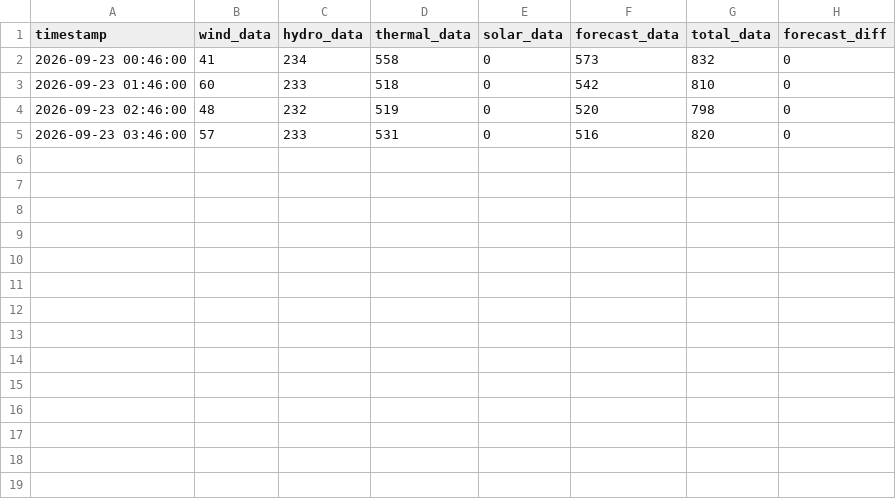
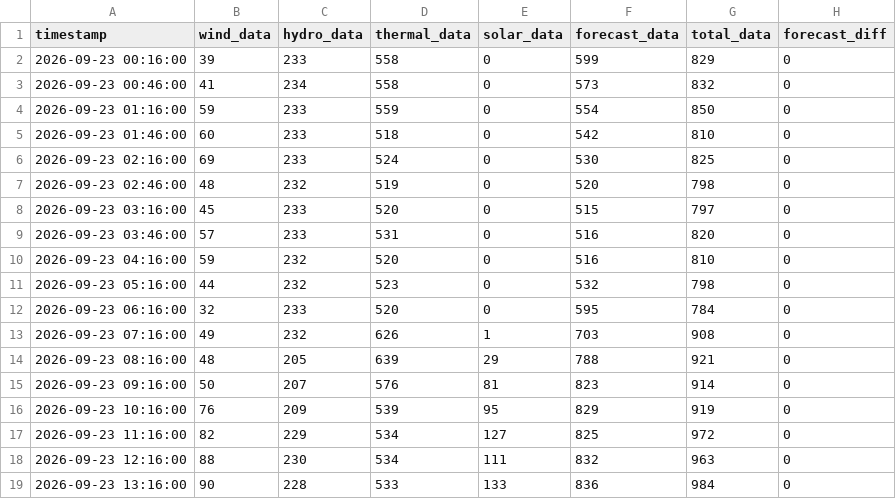
Before and after one commit to bohacek/nwe, a CSV file: dataCSV/nwe_montana_2026-09-23_00-00-00.csv, drawn as a sheet; the diff names each change by its address in the sheet, - before the commit and + after, or states it on an @@ line.

Commit message:
Add dataCSV/nwe_montana_2026-09-23_00-00-00.csv

```diff
--- a/dataCSV/nwe_montana_2026-09-23_00-00-00.csv
+++ b/dataCSV/nwe_montana_2026-09-23_00-00-00.csv
+row 2: 2026-09-23 00:16:00 | 39 | 233 | 558 | 0 | 599 | 829 | 0
+row 4: 2026-09-23 01:16:00 | 59 | 233 | 559 | 0 | 554 | 850 | 0
+row 6: 2026-09-23 02:16:00 | 69 | 233 | 524 | 0 | 530 | 825 | 0
+row 8: 2026-09-23 03:16:00 | 45 | 233 | 520 | 0 | 515 | 797 | 0
+row 10: 2026-09-23 04:16:00 | 59 | 232 | 520 | 0 | 516 | 810 | 0
+row 11: 2026-09-23 05:16:00 | 44 | 232 | 523 | 0 | 532 | 798 | 0
+row 12: 2026-09-23 06:16:00 | 32 | 233 | 520 | 0 | 595 | 784 | 0
+row 13: 2026-09-23 07:16:00 | 49 | 232 | 626 | 1 | 703 | 908 | 0
+row 14: 2026-09-23 08:16:00 | 48 | 205 | 639 | 29 | 788 | 921 | 0
+row 15: 2026-09-23 09:16:00 | 50 | 207 | 576 | 81 | 823 | 914 | 0
+row 16: 2026-09-23 10:16:00 | 76 | 209 | 539 | 95 | 829 | 919 | 0
+row 17: 2026-09-23 11:16:00 | 82 | 229 | 534 | 127 | 825 | 972 | 0
+row 18: 2026-09-23 12:16:00 | 88 | 230 | 534 | 111 | 832 | 963 | 0
+row 19: 2026-09-23 13:16:00 | 90 | 228 | 533 | 133 | 836 | 984 | 0
```
